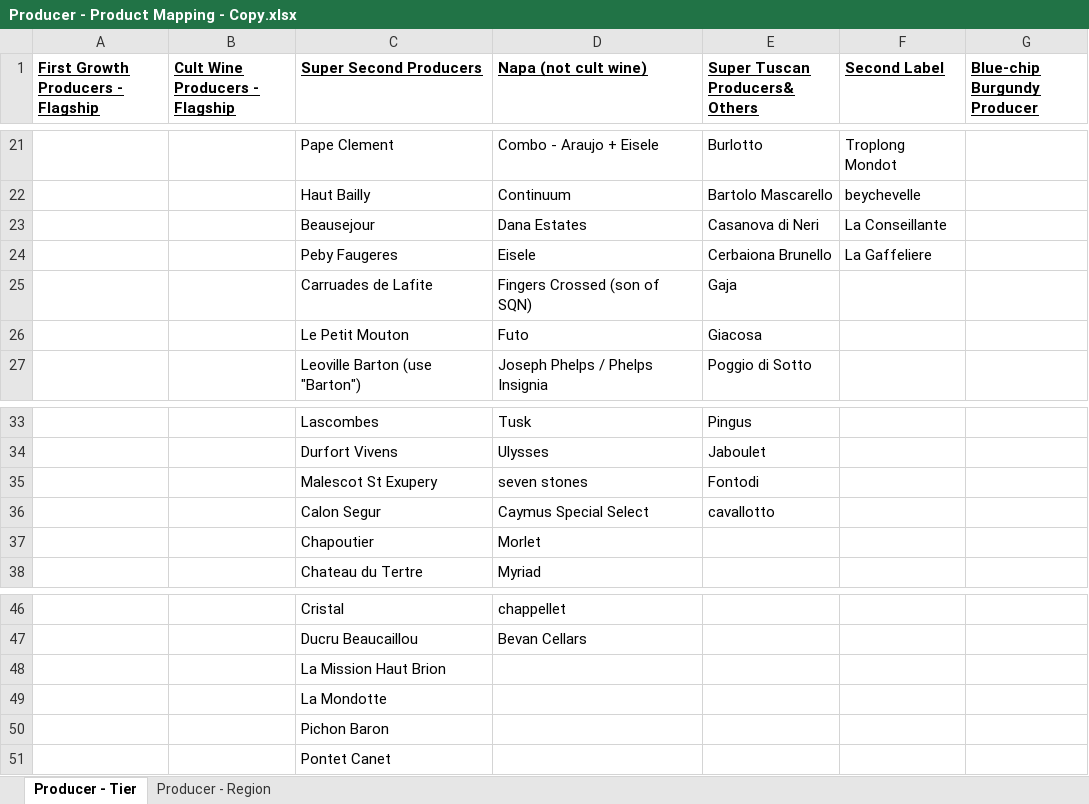
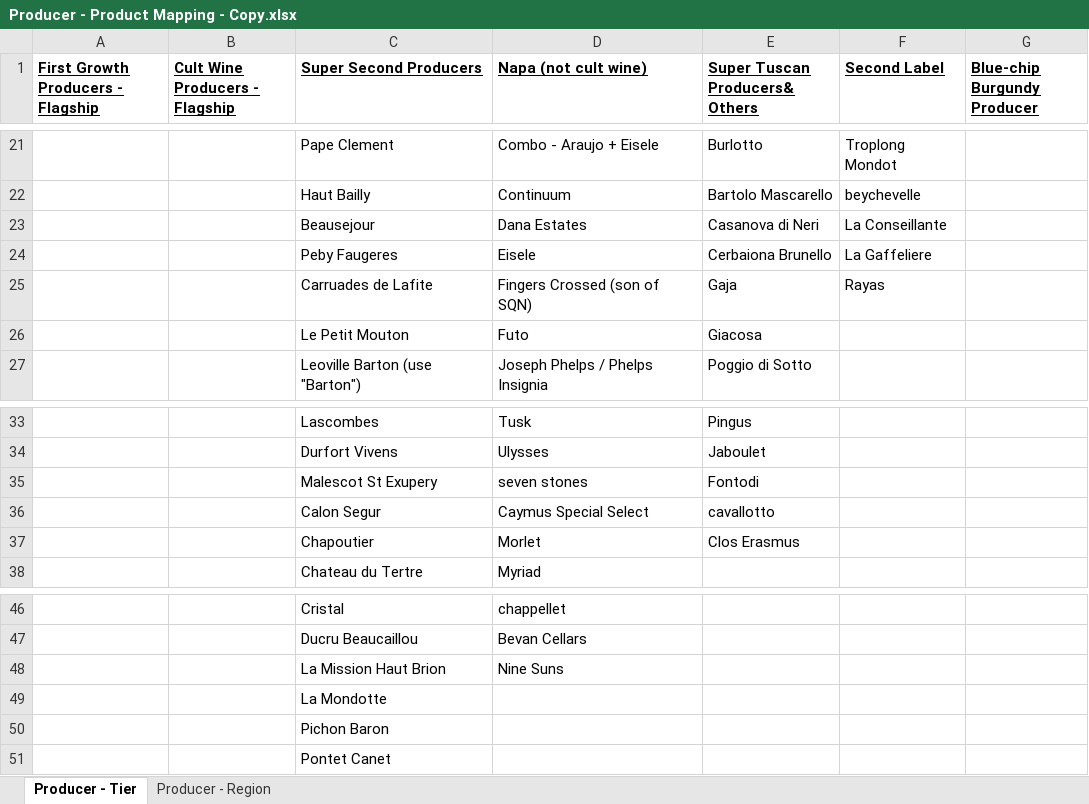
Before and after one commit to Grandcruch/email-campaign-dashboard, an Excel workbook: Producer - Product Mapping - Copy.xlsx, sheet Producer - Tier, drawn as a sheet; only a part is shown, gaps mark what is left out; values as stored, in another font and other column widths than the file's, no borders; the diff names each change by its address in the sheet, - before the commit and + after, or states it on an @@ line.

```diff
--- a/Producer - Product Mapping - Copy.xlsx (sheet Producer - Tier)
+++ b/Producer - Product Mapping - Copy.xlsx (sheet Producer - Tier)
-F25 (Second Label): (empty)
+F25 (Second Label): Rayas
-E37 (Super Tuscan Producers& Others): (empty)
+E37 (Super Tuscan Producers& Others): Clos Erasmus
-D48 (Napa (not cult wine)): (empty)
+D48 (Napa (not cult wine)): Nine Suns
```
Also changed, not shown: sheet Producer - Region.
